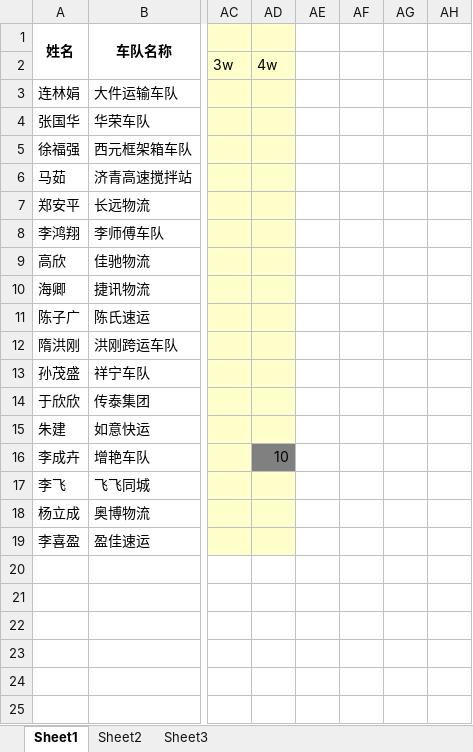
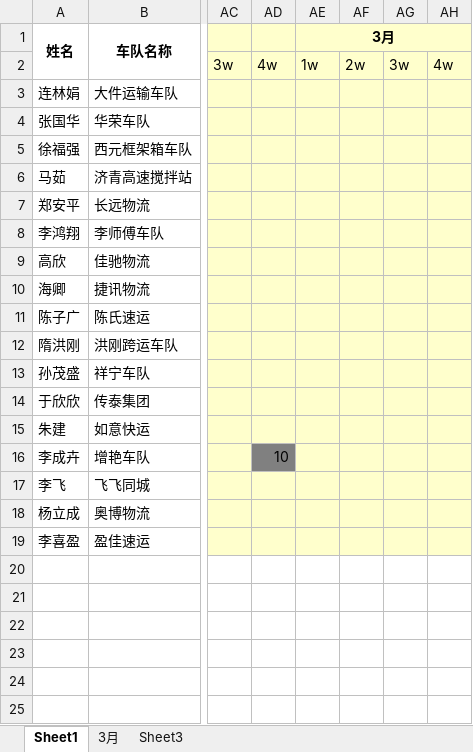
Before and after one commit to roadstoneydd/ydd, an Excel workbook: 财务/流水.xlsx, sheet Sheet1, drawn as a sheet; only a part is shown, gaps mark what is left out; values as stored, in another font and other column widths than the file's, no borders; the diff names each change by its address in the sheet, - before the commit and + after, or states it on an @@ line.

```diff
--- a/财务/流水.xlsx (sheet Sheet1)
+++ b/财务/流水.xlsx (sheet Sheet1)
-sheet tab: Sheet2
+sheet tab: 3月
-AE1: (empty)
+AE1: 3月
-AE1:AH19 fill: none
+AE1:AH19 fill: #FFFFCC
+AE1:AH1 merged
-AE2 (3月): (empty)
+AE2 (3月): 1w
-AF2: (empty)
+AF2: 2w
-AG2: (empty)
+AG2: 3w
-AH2: (empty)
+AH2: 4w
```
Also changed, not shown: 27 other files.
